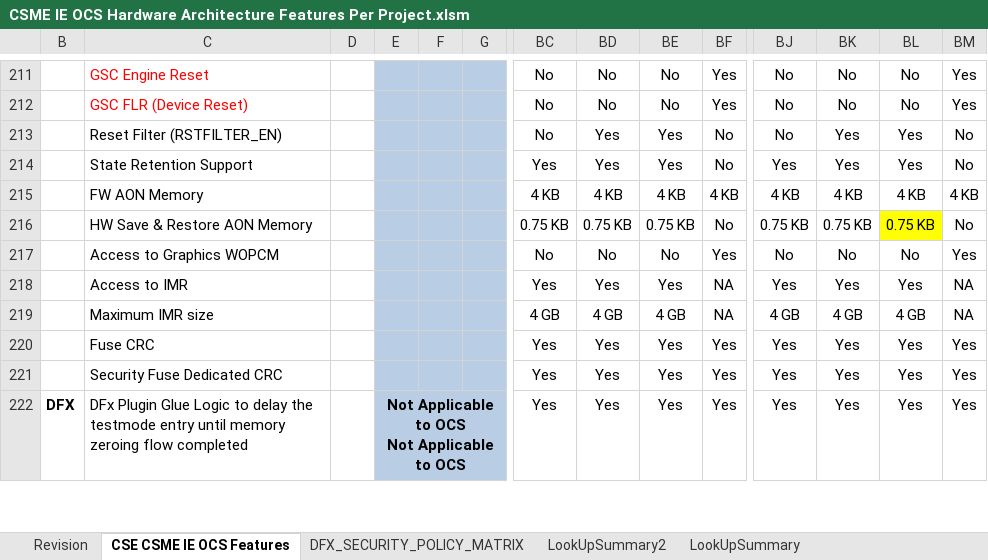
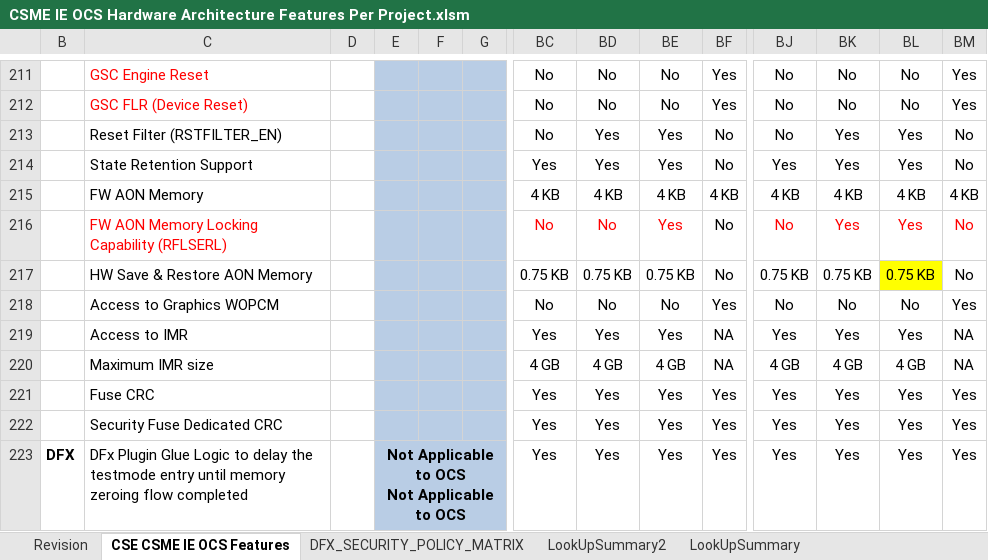
Before and after one commit to jasonx-tsao/exp_vtb, an Excel workbook: ArchSpecs/Working/CSME IE OCS Hardware Architecture Features Per Project.xlsm, sheet CSE CSME IE OCS Features, drawn as a sheet; only a part is shown, gaps mark what is left out; values as stored, in another font and other column widths than the file's, no borders; conditional formats not drawn; rows hold the shown columns only; the diff names each change by its address in the sheet, - before the commit and + after, or states it on an @@ line.

Commit message:
Added AON Lock Feature for future projects

```diff
--- a/ArchSpecs/Working/CSME IE OCS Hardware Architecture Features Per Project.xlsm (sheet CSE CSME IE OCS Features)
+++ b/ArchSpecs/Working/CSME IE OCS Hardware Architecture Features Per Project.xlsm (sheet CSE CSME IE OCS Features)
+row 216:  | FW AON Memory Locking Capability (RFLSERL) |  |  |  |  | No | No | Yes | No | No | Yes | Yes | No
```
Also changed, not shown: sheet Revision.
